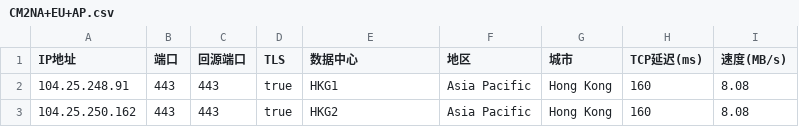
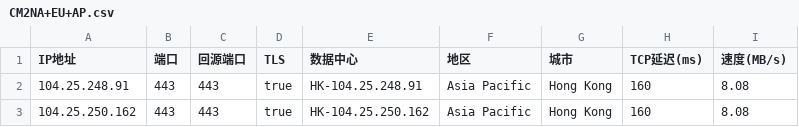
Before and after one commit to D10H0U/User-Defined-Password-Generator, a CSV file: CM2NA+EU+AP.csv, drawn as a sheet.

Commit message:
Update CM2NA+EU+AP.csv

```diff
--- a/CM2NA+EU+AP.csv
+++ b/CM2NA+EU+AP.csv
@@ -1,3 +1,3 @@
 IP地址,端口,回源端口,TLS,数据中心,地区,城市,TCP延迟(ms),速度(MB/s)
-104.25.248.91,443,443,true,HKG1,Asia Pacific,Hong Kong,160,8.08
-104.25.250.162,443,443,true,HKG2,Asia Pacific,Hong Kong,160,8.08
+104.25.248.91,443,443,true,HK-104.25.248.91,Asia Pacific,Hong Kong,160,8.08
+104.25.250.162,443,443,true,HK-104.25.250.162,Asia Pacific,Hong Kong,160,8.08
```
